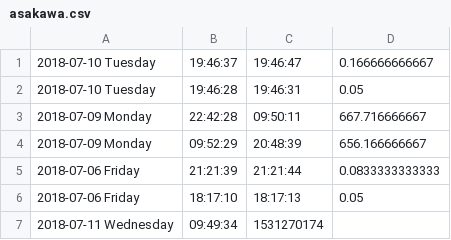
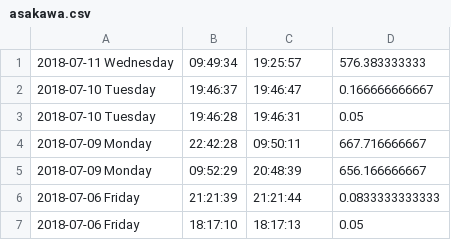
Before and after one commit to fumimaker/IVR_NFC, a CSV file: csv/asakawa.csv, drawn as a sheet.

```diff
--- a/csv/asakawa.csv
+++ b/csv/asakawa.csv
@@ -1 +1,2 @@
+2018-07-11 Wednesday,09:49:34,19:25:57,576.383333333
 2018-07-10 Tuesday,19:46:37,19:46:47,0.166666666667
@@ -6,2 +7 @@
 2018-07-06 Friday,18:17:10,18:17:13,0.05
-2018-07-11 Wednesday,09:49:34,1531270174
```
Also changed, not shown: csv/otsuru.csv, 14 other files.
